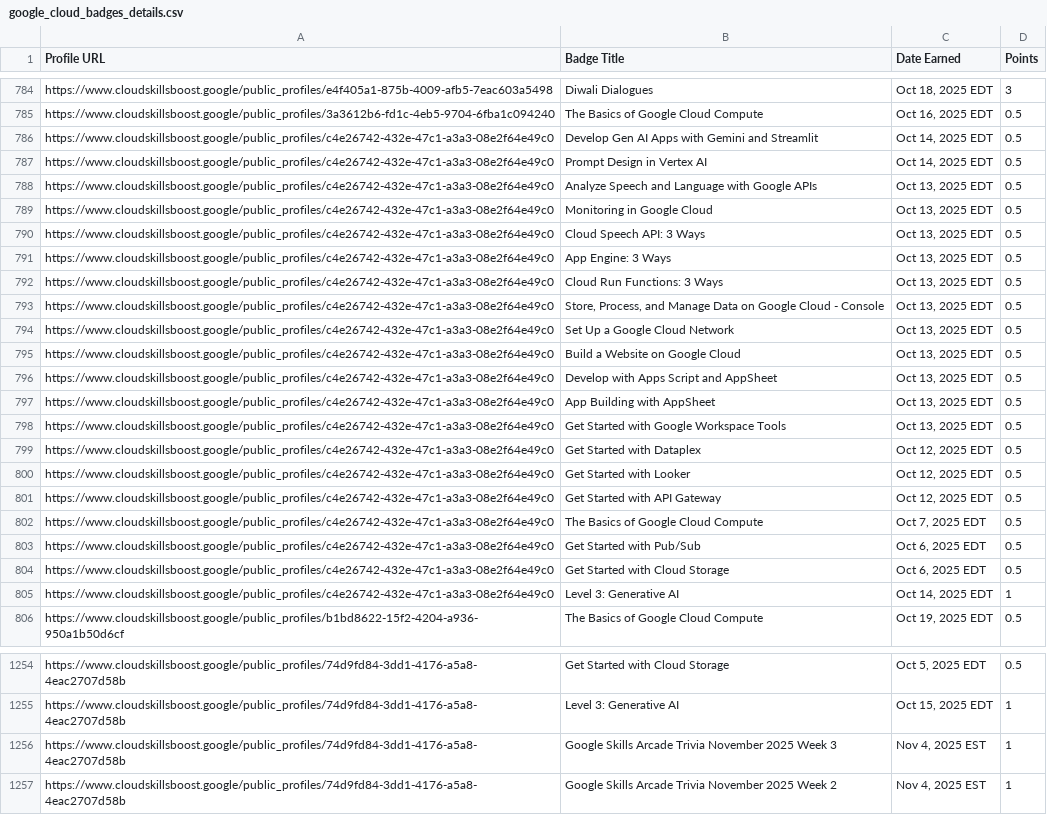
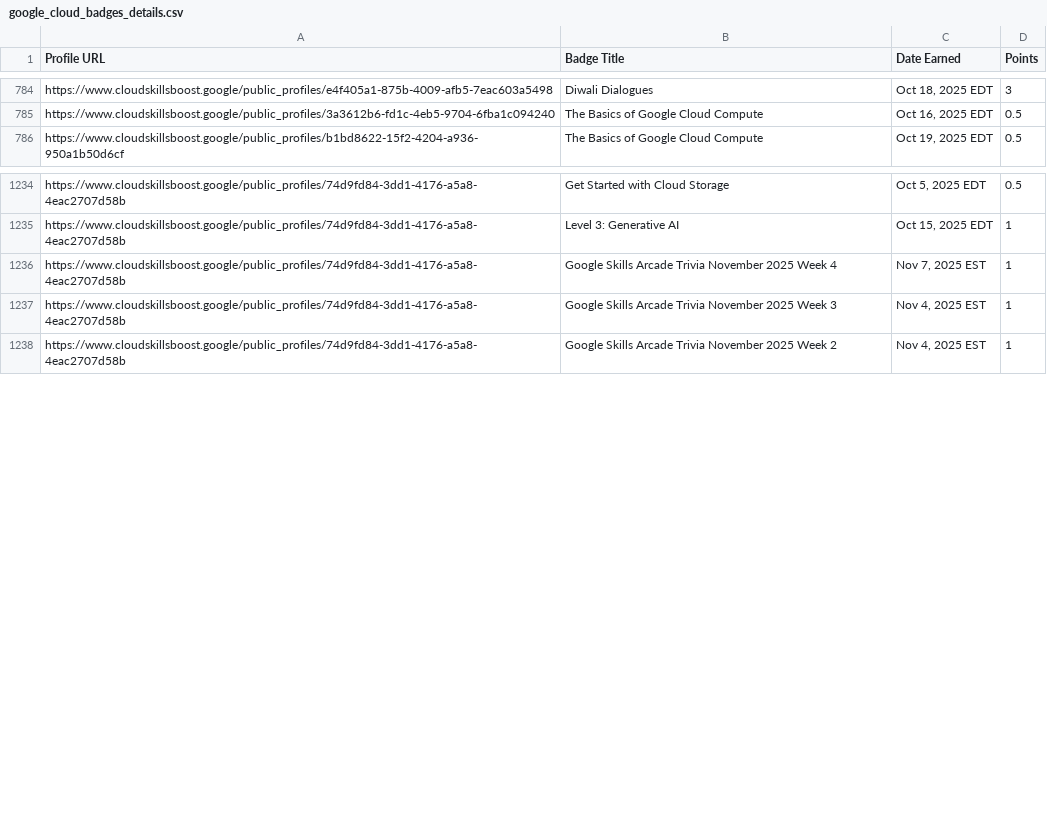
Before and after one commit to mohitsharmas97/leaderboard_gdg, a CSV file: google_cloud_badges_details.csv, drawn as a sheet; only a part is shown, gaps mark what is left out; removed rows and columns are numbered as before the commit, all else as after; the diff names each change by its address in the sheet, - before the commit and + after, or states it on an @@ line.

```diff
--- a/google_cloud_badges_details.csv
+++ b/google_cloud_badges_details.csv
-row 786: https://www.cloudskillsboost.google/public_profiles/c4e26742-432e-47c1-a3a3-08e2f64e49c0 | Develop Gen AI Apps with Gemini and Streamlit | Oct 14, 2025 EDT | 0.5
-row 787: https://www.cloudskillsboost.google/public_profiles/c4e26742-432e-47c1-a3a3-08e2f64e49c0 | Prompt Design in Vertex AI | Oct 14, 2025 EDT | 0.5
-row 788: https://www.cloudskillsboost.google/public_profiles/c4e26742-432e-47c1-a3a3-08e2f64e49c0 | Analyze Speech and Language with Google APIs | Oct 13, 2025 EDT | 0.5
-row 789: https://www.cloudskillsboost.google/public_profiles/c4e26742-432e-47c1-a3a3-08e2f64e49c0 | Monitoring in Google Cloud | Oct 13, 2025 EDT | 0.5
-row 790: https://www.cloudskillsboost.google/public_profiles/c4e26742-432e-47c1-a3a3-08e2f64e49c0 | Cloud Speech API: 3 Ways | Oct 13, 2025 EDT | 0.5
-row 791: https://www.cloudskillsboost.google/public_profiles/c4e26742-432e-47c1-a3a3-08e2f64e49c0 | App Engine: 3 Ways | Oct 13, 2025 EDT | 0.5
-row 792: https://www.cloudskillsboost.google/public_profiles/c4e26742-432e-47c1-a3a3-08e2f64e49c0 | Cloud Run Functions: 3 Ways | Oct 13, 2025 EDT | 0.5
-row 793: https://www.cloudskillsboost.google/public_profiles/c4e26742-432e-47c1-a3a3-08e2f64e49c0 | Store, Process, and Manage Data on Google Cloud - Console | Oct 13, 2025 EDT | 0.5
-row 794: https://www.cloudskillsboost.google/public_profiles/c4e26742-432e-47c1-a3a3-08e2f64e49c0 | Set Up a Google Cloud Network | Oct 13, 2025 EDT | 0.5
-row 795: https://www.cloudskillsboost.google/public_profiles/c4e26742-432e-47c1-a3a3-08e2f64e49c0 | Build a Website on Google Cloud | Oct 13, 2025 EDT | 0.5
-row 796: https://www.cloudskillsboost.google/public_profiles/c4e26742-432e-47c1-a3a3-08e2f64e49c0 | Develop with Apps Script and AppSheet | Oct 13, 2025 EDT | 0.5
-row 797: https://www.cloudskillsboost.google/public_profiles/c4e26742-432e-47c1-a3a3-08e2f64e49c0 | App Building with AppSheet | Oct 13, 2025 EDT | 0.5
-row 798: https://www.cloudskillsboost.google/public_profiles/c4e26742-432e-47c1-a3a3-08e2f64e49c0 | Get Started with Google Workspace Tools | Oct 13, 2025 EDT | 0.5
-row 799: https://www.cloudskillsboost.google/public_profiles/c4e26742-432e-47c1-a3a3-08e2f64e49c0 | Get Started with Dataplex | Oct 12, 2025 EDT | 0.5
-row 800: https://www.cloudskillsboost.google/public_profiles/c4e26742-432e-47c1-a3a3-08e2f64e49c0 | Get Started with Looker | Oct 12, 2025 EDT | 0.5
-row 801: https://www.cloudskillsboost.google/public_profiles/c4e26742-432e-47c1-a3a3-08e2f64e49c0 | Get Started with API Gateway | Oct 12, 2025 EDT | 0.5
-row 802: https://www.cloudskillsboost.google/public_profiles/c4e26742-432e-47c1-a3a3-08e2f64e49c0 | The Basics of Google Cloud Compute | Oct 7, 2025 EDT | 0.5
-row 803: https://www.cloudskillsboost.google/public_profiles/c4e26742-432e-47c1-a3a3-08e2f64e49c0 | Get Started with Pub/Sub | Oct 6, 2025 EDT | 0.5
-row 804: https://www.cloudskillsboost.google/public_profiles/c4e26742-432e-47c1-a3a3-08e2f64e49c0 | Get Started with Cloud Storage | Oct 6, 2025 EDT | 0.5
-row 805: https://www.cloudskillsboost.google/public_profiles/c4e26742-432e-47c1-a3a3-08e2f64e49c0 | Level 3: Generative AI | Oct 14, 2025 EDT | 1
+row 1236: https://www.cloudskillsboost.google/public_profiles/74d9fd84-3dd1-4176-a5a8-4eac2707d58b | Google Skills Arcade Trivia November 2025 Week 4 | Nov 7, 2025 EST | 1
```
Also changed, not shown: progress_data.csv.
